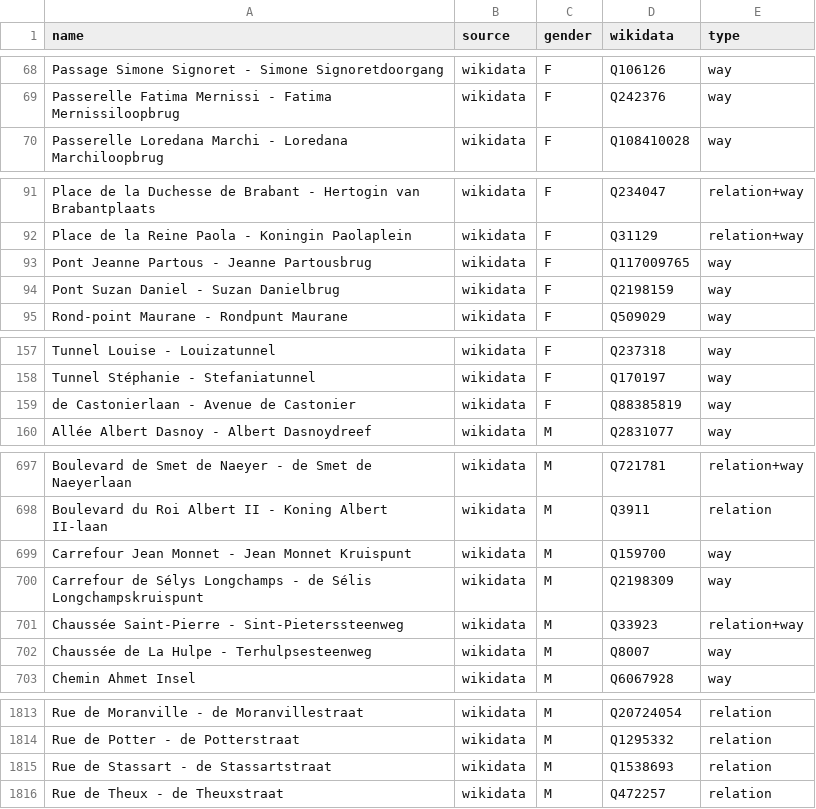
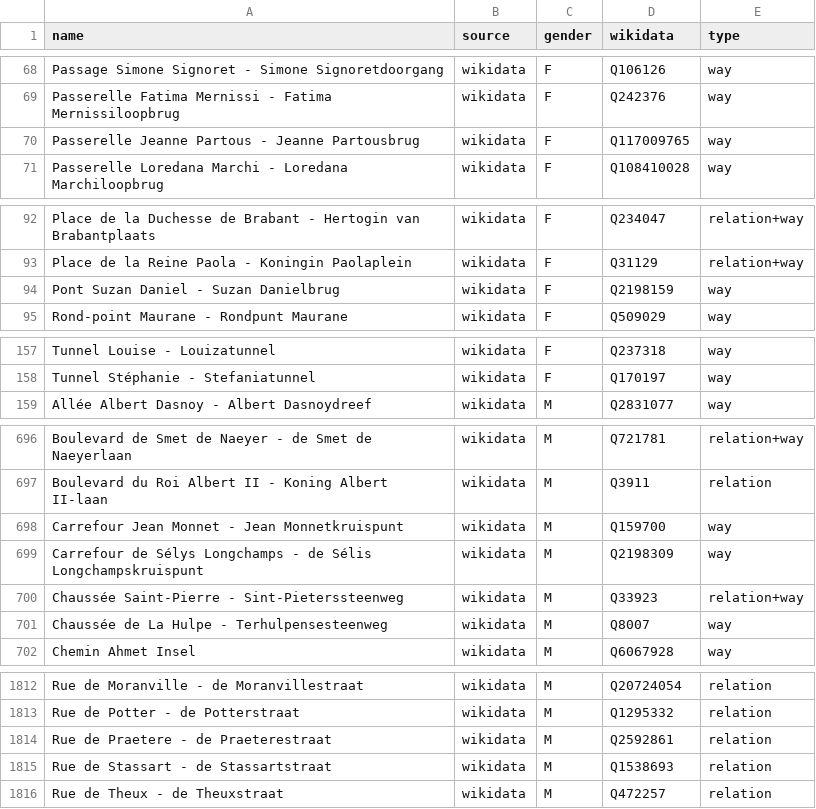
Before and after one commit to EqualStreetNames/equalstreetnames-brussels, a CSV file: data/gender.csv, drawn as a sheet; only a part is shown, gaps mark what is left out; the diff covers the shown part only.

```diff
--- a/data/gender.csv
+++ b/data/gender.csv
@@ -69,2 +69,3 @@ name,source,gender,wikidata,type
 "Passerelle Fatima Mernissi - Fatima Mernissiloopbrug",wikidata,F,Q242376,way
+"Passerelle Jeanne Partous - Jeanne Partousbrug",wikidata,F,Q117009765,way
 "Passerelle Loredana Marchi - Loredana Marchiloopbrug",wikidata,F,Q108410028,way
@@ -92,3 +93,2 @@ name,source,gender,wikidata,type
 "Place de la Reine Paola - Koningin Paolaplein",wikidata,F,Q31129,relation+way
-"Pont Jeanne Partous - Jeanne Partousbrug",wikidata,F,Q117009765,way
 "Pont Suzan Daniel - Suzan Danielbrug",wikidata,F,Q2198159,way
@@ -158,3 +158,2 @@ name,source,gender,wikidata,type
 "Tunnel Stéphanie - Stefaniatunnel",wikidata,F,Q170197,way
-"de Castonierlaan - Avenue de Castonier",wikidata,F,Q88385819,way
 "Allée Albert Dasnoy - Albert Dasnoydreef",wikidata,M,Q2831077,way
@@ -698,6 +697,6 @@ name,source,gender,wikidata,type
 "Boulevard du Roi Albert II - Koning Albert II-laan",wikidata,M,Q3911,relation
-"Carrefour Jean Monnet - Jean Monnet Kruispunt",wikidata,M,Q159700,way
+"Carrefour Jean Monnet - Jean Monnetkruispunt",wikidata,M,Q159700,way
 "Carrefour de Sélys Longchamps - de Sélis Longchampskruispunt",wikidata,M,Q2198309,way
 "Chaussée Saint-Pierre - Sint-Pieterssteenweg",wikidata,M,Q33923,relation+way
-"Chaussée de La Hulpe - Terhulpsesteenweg",wikidata,M,Q8007,way
+"Chaussée de La Hulpe - Terhulpensesteenweg",wikidata,M,Q8007,way
 "Chemin Ahmet Insel",wikidata,M,Q6067928,way
@@ -1814,2 +1813,3 @@ name,source,gender,wikidata,type
 "Rue de Potter - de Potterstraat",wikidata,M,Q1295332,relation
+"Rue de Praetere - de Praeterestraat",wikidata,M,Q2592861,relation
 "Rue de Stassart - de Stassartstraat",wikidata,M,Q1538693,relation
```
Also changed, not shown: 5 edited cells elsewhere in this file, data/other.csv, 4 other files.
